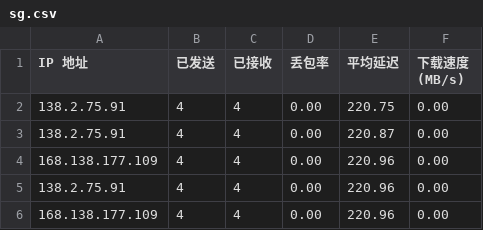
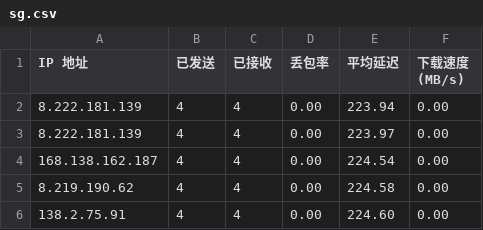
Before and after one commit to kaeltheron/youxuan, a CSV file: CloudflareST/sg.csv, drawn as a sheet.

```diff
--- a/CloudflareST/sg.csv
+++ b/CloudflareST/sg.csv
@@ -1,6 +1,6 @@
 IP 地址,已发送,已接收,丢包率,平均延迟,下载速度 (MB/s)
-138.2.75.91,4,4,0.00,220.75,0.00
-138.2.75.91,4,4,0.00,220.87,0.00
-168.138.177.109,4,4,0.00,220.96,0.00
-138.2.75.91,4,4,0.00,220.96,0.00
-168.138.177.109,4,4,0.00,220.96,0.00
+8.222.181.139,4,4,0.00,223.94,0.00
+8.222.181.139,4,4,0.00,223.97,0.00
+168.138.162.187,4,4,0.00,224.54,0.00
+8.219.190.62,4,4,0.00,224.58,0.00
+138.2.75.91,4,4,0.00,224.60,0.00
```
